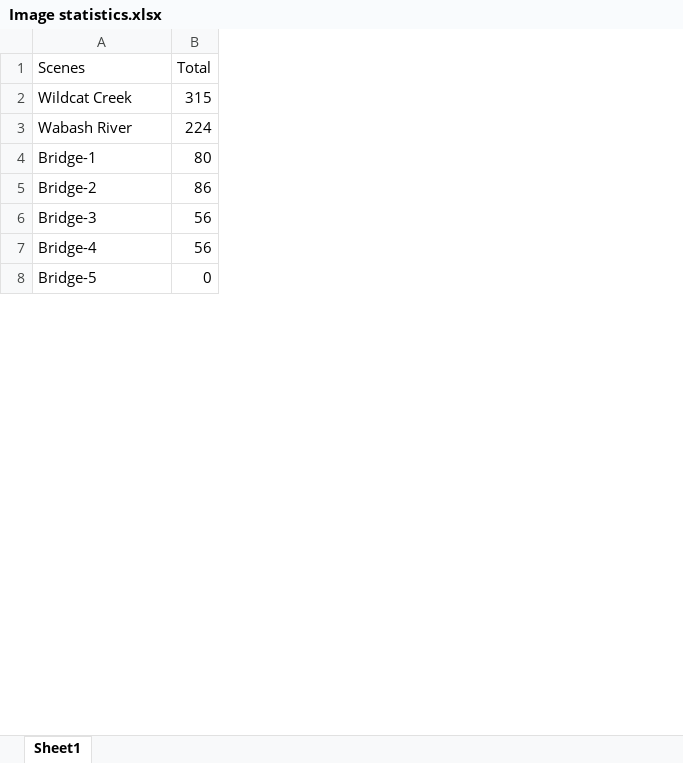
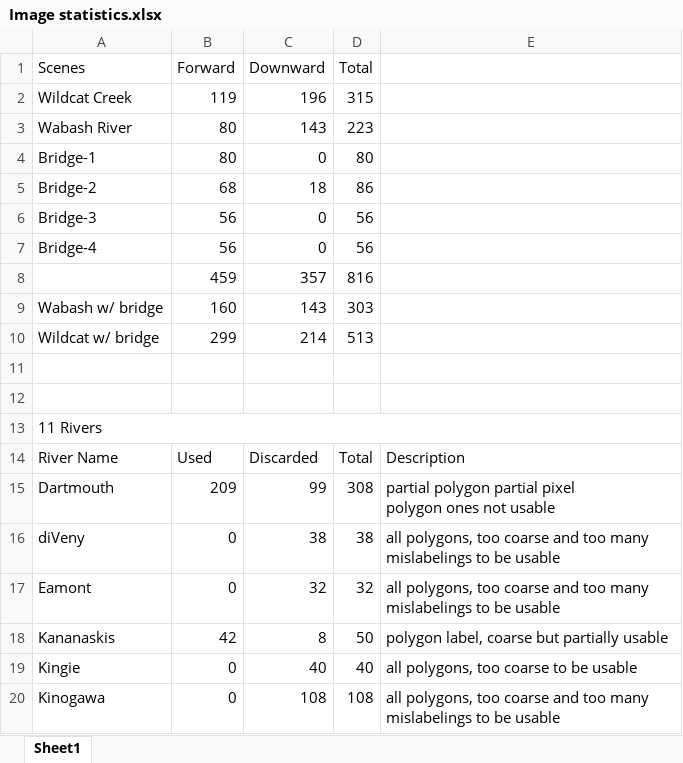
Before and after one commit to EdisonPricehan/Aerial-Fluvial-Semantic-Segmentation, an Excel workbook: Image statistics.xlsx, sheet Sheet1, drawn as a sheet; only a part is shown; values as stored, in another font and other column widths than the file's, no cell formats; charts and pictures and table styles not drawn; addresses are those after the commit; ↵ is a line break in a cell; the diff covers the shown part only; the diff names each change by its address in the sheet, - before the commit and + after, or states it on an @@ line.

Commit message:
update dataset statistics file in excel format.

```diff
--- a/Image statistics.xlsx (sheet Sheet1)
+++ b/Image statistics.xlsx (sheet Sheet1)
+column B (Forward), rows 2-7: 119 | 80 | 80 | 68 | 56 | 56
+column C (Downward), rows 2-7: 196 | 143 | 0 | 18 | 0 | 0
+column E, empty
-D3 (Total): 224
+D3 (Total): 223
+row 8:  | 459 | 357 | 816
+row 9: Wabash w/ bridge | 160 | 143 | 303
+row 10: Wildcat w/ bridge | 299 | 214 | 513
-row 11: Bridge-5 | 0
+row 11: (empty)
+row 12: (empty)
+row 13: 11 Rivers
+row 14: River Name | Used | Discarded | Total | Description
+row 15: Dartmouth | 209 | 99 | 308 | partial polygon partial pixel ↵ polygon ones not usable
+row 16: diVeny | 0 | 38 | 38 | all polygons, too coarse and too many mislabelings to be usable
+row 17: Eamont | 0 | 32 | 32 | all polygons, too coarse and too many mislabelings to be usable
+row 18: Kananaskis | 42 | 8 | 50 | polygon label, coarse but partially usable
+row 19: Kingie | 0 | 40 | 40 | all polygons, too coarse to be usable
+row 20: Kinogawa | 0 | 108 | 108 | all polygons, too coarse and too many mislabelings to be usable
```
Also changed, not shown: 10 added rows and 1 edited cell elsewhere in this sheet, cell formats, formulas that keep their value, charts or pictures.
